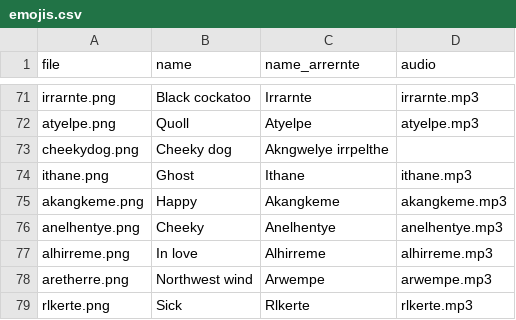
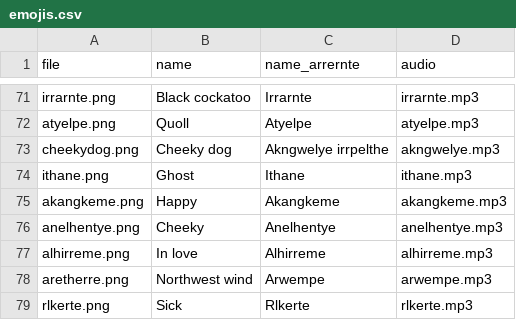
Before and after one commit to Indigemoji-Australia/indigemoji-app, a CSV file: emojis.csv, drawn as a sheet; only a part is shown, gaps mark what is left out.

```diff
--- a/emojis.csv
+++ b/emojis.csv
@@ -72,3 +72,3 @@ irrarnte.png,Black cockatoo,Irrarnte,irrarnte.mp3
 atyelpe.png,Quoll,Atyelpe,atyelpe.mp3
-cheekydog.png,Cheeky dog,Akngwelye irrpelthe,
+cheekydog.png,Cheeky dog,Akngwelye irrpelthe,akngwelye.mp3
 ithane.png,Ghost,Ithane,ithane.mp3
```
Also changed, not shown: 8 other files.
